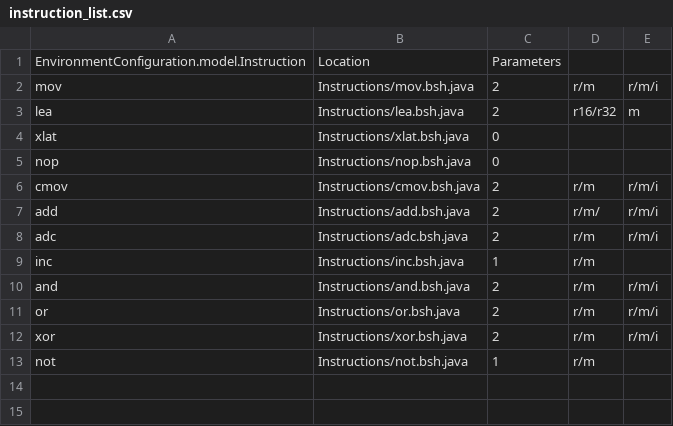
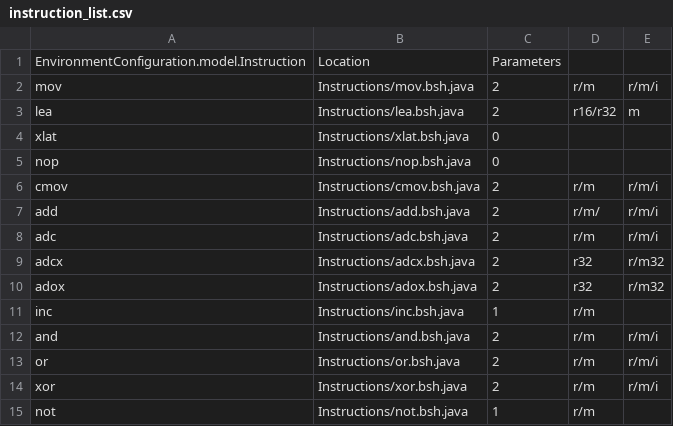
Before and after one commit to thejenigrace/thsst-calvis, a CSV file: Instructions/instruction_list.csv, drawn as a sheet.

Commit message:
- Added ADCX & ADOX Instructions - Fix ADD, ADC, & INC Instructions

```diff
--- a/Instructions/instruction_list.csv
+++ b/Instructions/instruction_list.csv
@@ -8,2 +8,4 @@ add,Instructions/add.bsh.java,2,r/m/,r/m/i
 adc,Instructions/adc.bsh.java,2,r/m,r/m/i
+adcx,Instructions/adcx.bsh.java,2,r32,r/m32
+adox,Instructions/adox.bsh.java,2,r32,r/m32
 inc,Instructions/inc.bsh.java,1,r/m,
```
Also changed, not shown: 5 other files.
